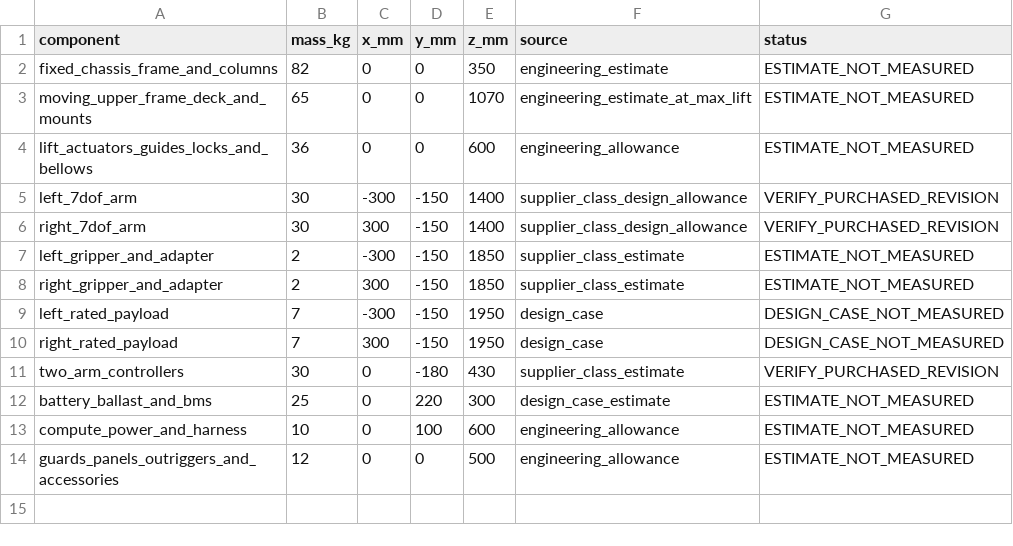
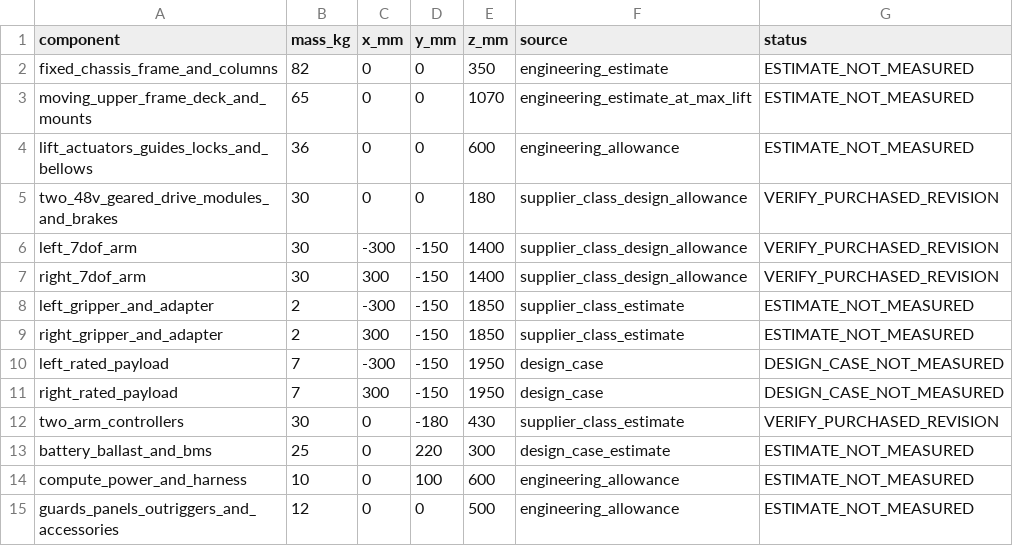
Before and after one commit to Quchaosheng/workbench-desk-robot, a CSV file: hardware/mechanical/full-system-mass-ledger.csv, drawn as a sheet; the diff names each change by its address in the sheet, - before the commit and + after, or states it on an @@ line.

```diff
--- a/hardware/mechanical/full-system-mass-ledger.csv
+++ b/hardware/mechanical/full-system-mass-ledger.csv
+row 5: two_48v_geared_drive_modules_and_brakes | 30 | 0 | 0 | 180 | supplier_class_design_allowance | VERIFY_PURCHASED_REVISION
```
Also changed, not shown: hardware/manufacturing/harness-spec.csv, hardware/mechanical/generated/full_system/bom.csv, 31 other files.
